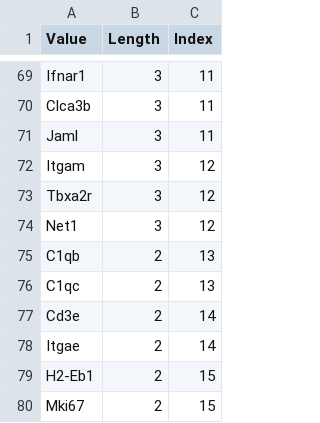
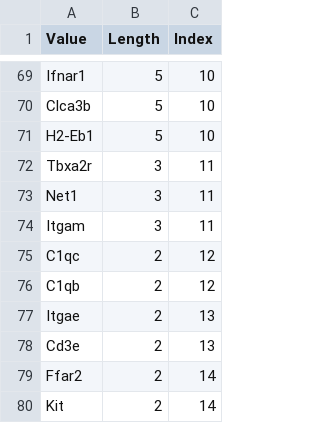
Before and after one commit to YifeiSheng/Cytocraft, a CSV file: demo/merfish_ileum/results/Enterocyte(TopVillus)/components_length.csv, drawn as a sheet; only a part is shown, gaps mark what is left out; removed rows and columns are numbered as before the commit, all else as after; the diff covers the shown part only; the diff names each change by its address in the sheet, - before the commit and + after, or states it on an @@ line.

```diff
--- a/demo/merfish_ileum/results/Enterocyte(TopVillus)/components_length.csv
+++ b/demo/merfish_ileum/results/Enterocyte(TopVillus)/components_length.csv
-B69:B70 (Length): 3
+B69:B70 (Length): 5
-C69:C70 (Index): 11
+C69:C70 (Index): 10
-row 71: Jaml | 3 | 11
-row 72: Itgam | 3 | 12
+row 71: H2-Eb1 | 5 | 10
-C72:C73 (Index): 12
+C72:C73 (Index): 11
+row 74: Itgam | 3 | 11
+row 75: C1qc | 2 | 12
-C76 (Index): 13
+C76 (Index): 12
-A77 (Value): C1qc
+A77 (Value): Itgae
-C78 (Index): 14
+C78 (Index): 13
+row 79: Ffar2 | 2 | 14
-A80 (Value): Itgae
+A80 (Value): Kit
-row 79: H2-Eb1 | 2 | 15
-row 80: Mki67 | 2 | 15
```
Also changed, not shown: 8 added rows, 8 removed rows, 35 moved rows and 3 edited cells elsewhere in this file, 4 other files.
